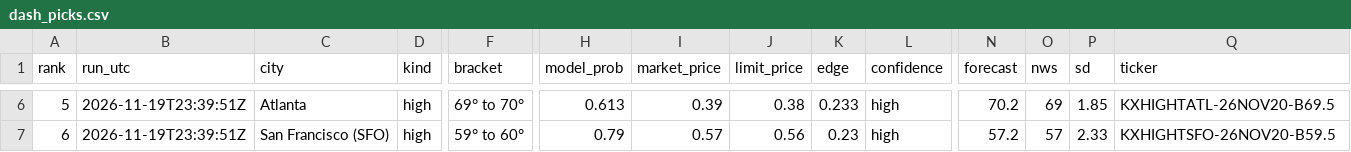
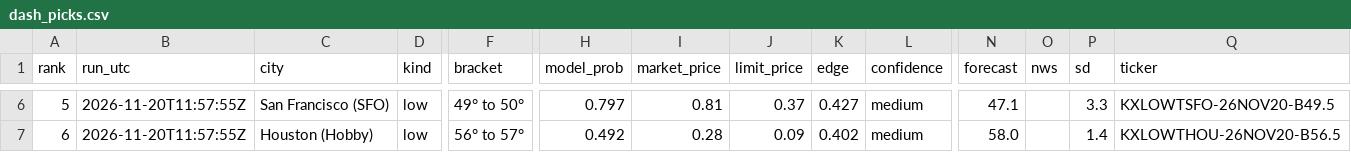
Before and after one commit to leosb16/kalshi-weather, a CSV file: results/dash_picks.csv, drawn as a sheet; only a part is shown, gaps mark what is left out; the diff covers the shown part only; the diff names each change by its address in the sheet, - before the commit and + after, or states it on an @@ line.

```diff
--- a/results/dash_picks.csv
+++ b/results/dash_picks.csv
-B6:B7 (run_utc): 2026-11-19T23:39:51Z
+B6:B7 (run_utc): 2026-11-20T11:57:55Z
-C6 (city): Atlanta
+C6 (city): San Francisco (SFO)
-D6:D7 (kind): high
+D6:D7 (kind): low
-F6 (bracket): 69° to 70°
+F6 (bracket): 49° to 50°
-H6 (model_prob): 0.613
+H6 (model_prob): 0.797
-I6 (market_price): 0.39
+I6 (market_price): 0.81
-J6 (limit_price): 0.38
+J6 (limit_price): 0.37
-K6 (edge): 0.233
+K6 (edge): 0.427
-L6:L7 (confidence): high
+L6:L7 (confidence): medium
-N6 (forecast): 70.2
+N6 (forecast): 47.1
-O6 (nws): 69
+O6 (nws): (empty)
-P6 (sd): 1.85
+P6 (sd): 3.3
-Q6 (ticker): KXHIGHTATL-26NOV20-B69.5
+Q6 (ticker): KXLOWTSFO-26NOV20-B49.5
-C7 (city): San Francisco (SFO)
+C7 (city): Houston (Hobby)
-F7 (bracket): 59° to 60°
+F7 (bracket): 56° to 57°
-H7 (model_prob): 0.79
+H7 (model_prob): 0.492
-I7 (market_price): 0.57
+I7 (market_price): 0.28
-J7 (limit_price): 0.56
+J7 (limit_price): 0.09
-K7 (edge): 0.23
+K7 (edge): 0.402
-N7 (forecast): 57.2
+N7 (forecast): 58.0
-O7 (nws): 57
+O7 (nws): (empty)
-P7 (sd): 2.33
+P7 (sd): 1.4
-Q7 (ticker): KXHIGHTSFO-26NOV20-B59.5
+Q7 (ticker): KXLOWTHOU-26NOV20-B56.5
```
Also changed, not shown: 81 edited cells elsewhere in this file, results/dash_markets.csv, results/picks.csv, 4 other files.
